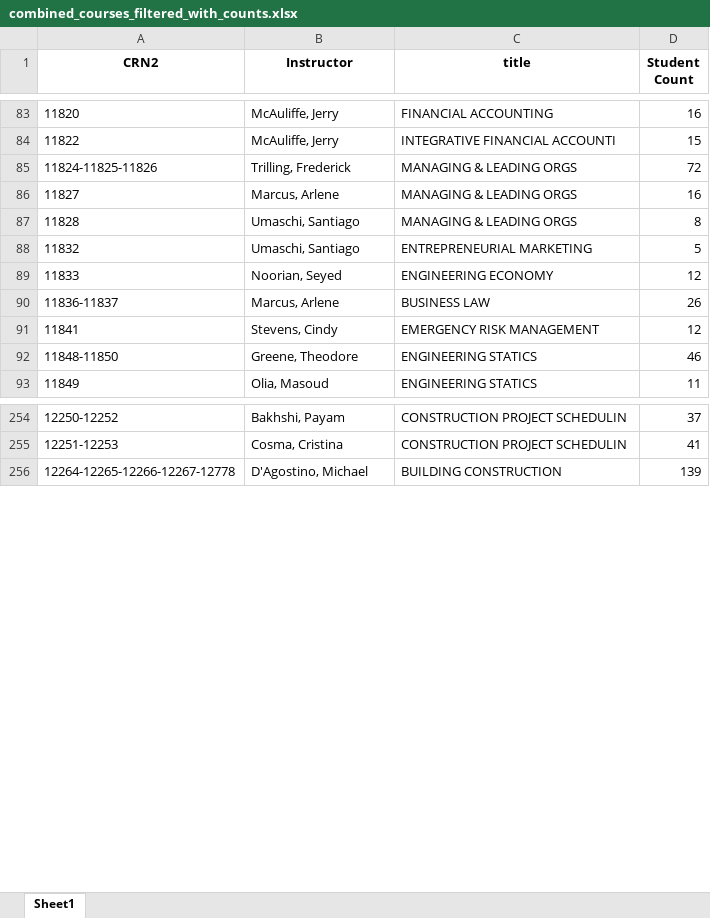
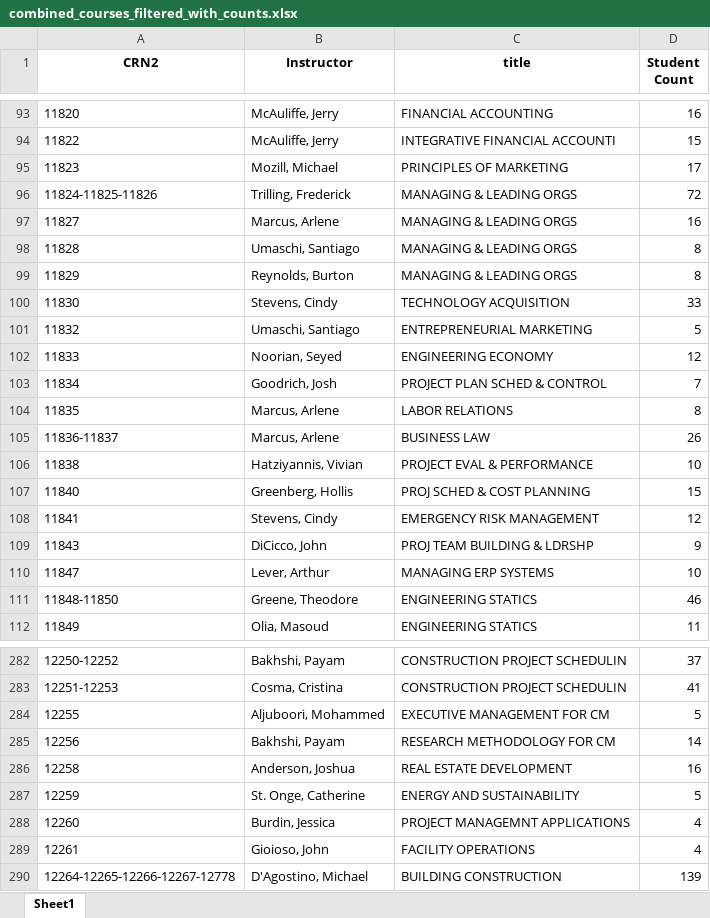
Before and after one commit to wur5atwit/redesigned-train, an Excel workbook: combined_courses_filtered_with_counts.xlsx, sheet Sheet1, drawn as a sheet; only a part is shown, gaps mark what is left out; values as stored, in another font and other column widths than the file's, no borders; the diff covers the shown part only; the diff names each change by its address in the sheet, - before the commit and + after, or states it on an @@ line.

```diff
--- a/combined_courses_filtered_with_counts.xlsx (sheet Sheet1)
+++ b/combined_courses_filtered_with_counts.xlsx (sheet Sheet1)
+row 95: 11823 | Mozill, Michael | PRINCIPLES OF MARKETING | 17
+row 99: 11829 | Reynolds, Burton | MANAGING & LEADING ORGS | 8
+row 100: 11830 | Stevens, Cindy | TECHNOLOGY ACQUISITION | 33
+row 103: 11834 | Goodrich, Josh | PROJECT PLAN SCHED & CONTROL | 7
+row 104: 11835 | Marcus, Arlene | LABOR RELATIONS | 8
+row 106: 11838 | Hatziyannis, Vivian | PROJECT EVAL & PERFORMANCE | 10
+row 107: 11840 | Greenberg, Hollis | PROJ SCHED & COST PLANNING | 15
+row 109: 11843 | DiCicco, John | PROJ TEAM BUILDING & LDRSHP | 9
+row 110: 11847 | Lever, Arthur | MANAGING ERP SYSTEMS | 10
+row 284: 12255 | Aljuboori, Mohammed | EXECUTIVE MANAGEMENT FOR CM | 5
+row 285: 12256 | Bakhshi, Payam | RESEARCH METHODOLOGY FOR CM | 14
+row 286: 12258 | Anderson, Joshua | REAL ESTATE DEVELOPMENT | 16
+row 287: 12259 | St. Onge, Catherine | ENERGY AND SUSTAINABILITY | 5
+row 288: 12260 | Burdin, Jessica | PROJECT MANAGEMNT APPLICATIONS | 4
+row 289: 12261 | Gioioso, John | FACILITY OPERATIONS | 4
```
Also changed, not shown: 87 added rows elsewhere in this sheet, Possible_Schedule.xlsx, 1 other file.
